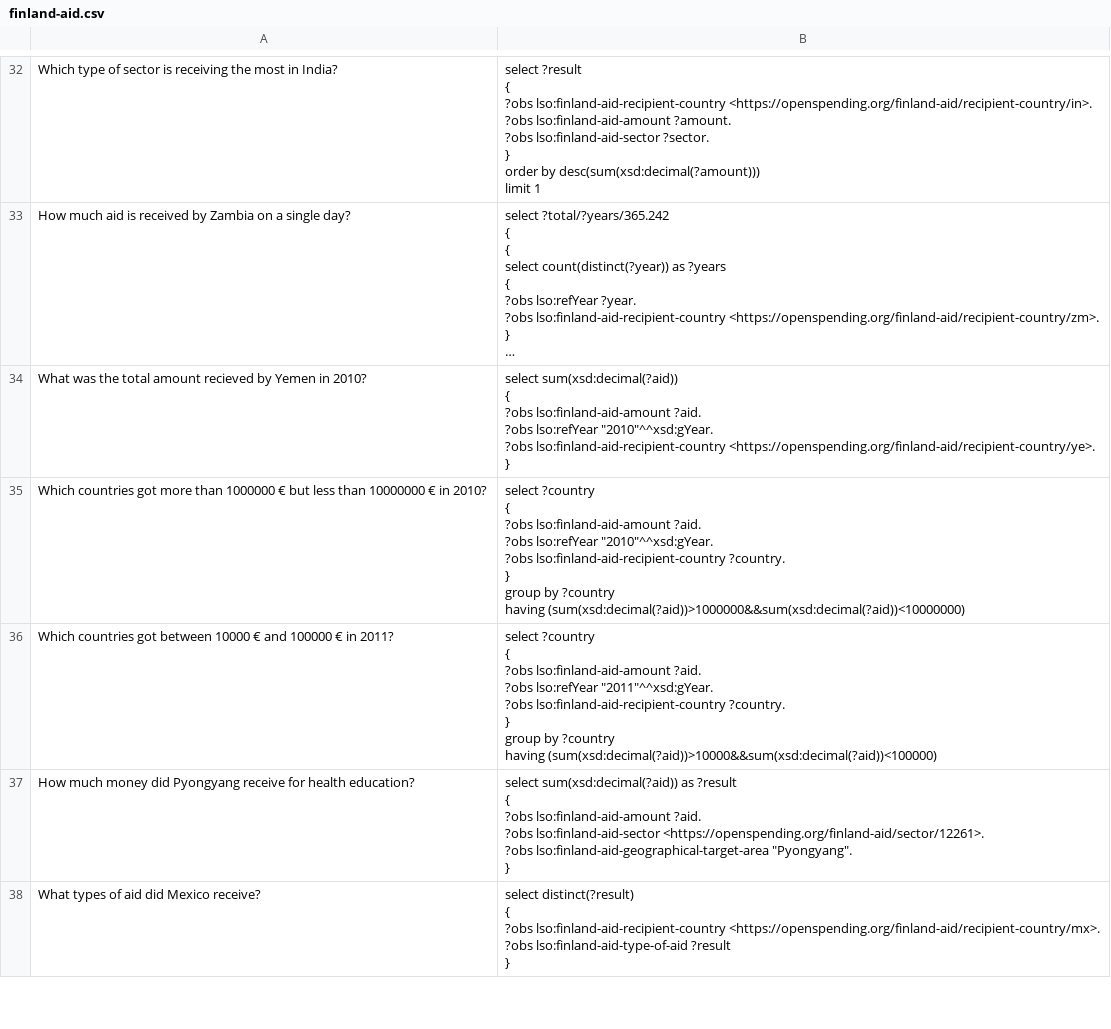
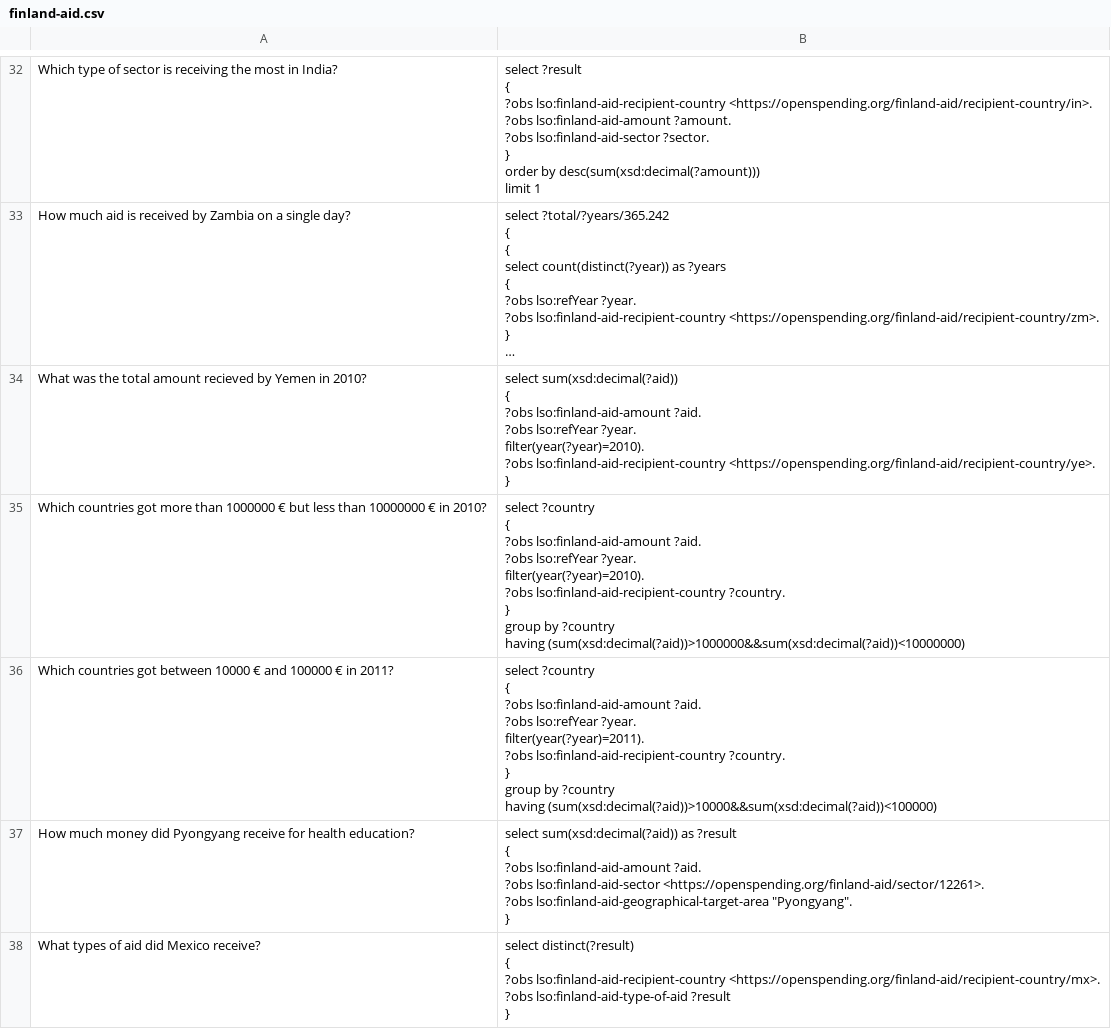
Before and after one commit to KonradHoeffner/cubeqa, a CSV file: benchmark/finland-aid.csv, drawn as a sheet; only a part is shown, gaps mark what is left out; long unchanged cells end in …; ↵ is a line break in a cell; the diff covers the shown part only; the diff names each change by its address in the sheet, - before the commit and + after, or states it on an @@ line.

Commit message:
improved benchmark.

```diff
--- a/benchmark/finland-aid.csv
+++ b/benchmark/finland-aid.csv
-B34: …?obs lso:refYear "2010"^^xsd:gYear. ↵ ?obs lso:finland-aid-recipient-country…
+B34: …?obs lso:refYear ?year. ↵ filter(year(?year)=2010). ↵ ?obs lso:finland-aid-recipient-country…
-B35: …?obs lso:refYear "2010"^^xsd:gYear. ↵ ?obs lso:finland-aid-recipient-country…
+B35: …?obs lso:refYear ?year. ↵ filter(year(?year)=2010). ↵ ?obs lso:finland-aid-recipient-country…
-B36: …?obs lso:refYear "2011"^^xsd:gYear. ↵ ?obs lso:finland-aid-recipient-country…
+B36: …?obs lso:refYear ?year. ↵ filter(year(?year)=2011). ↵ ?obs lso:finland-aid-recipient-country…
```
Also changed, not shown: 25 edited cells elsewhere in this file, 1 other file.
